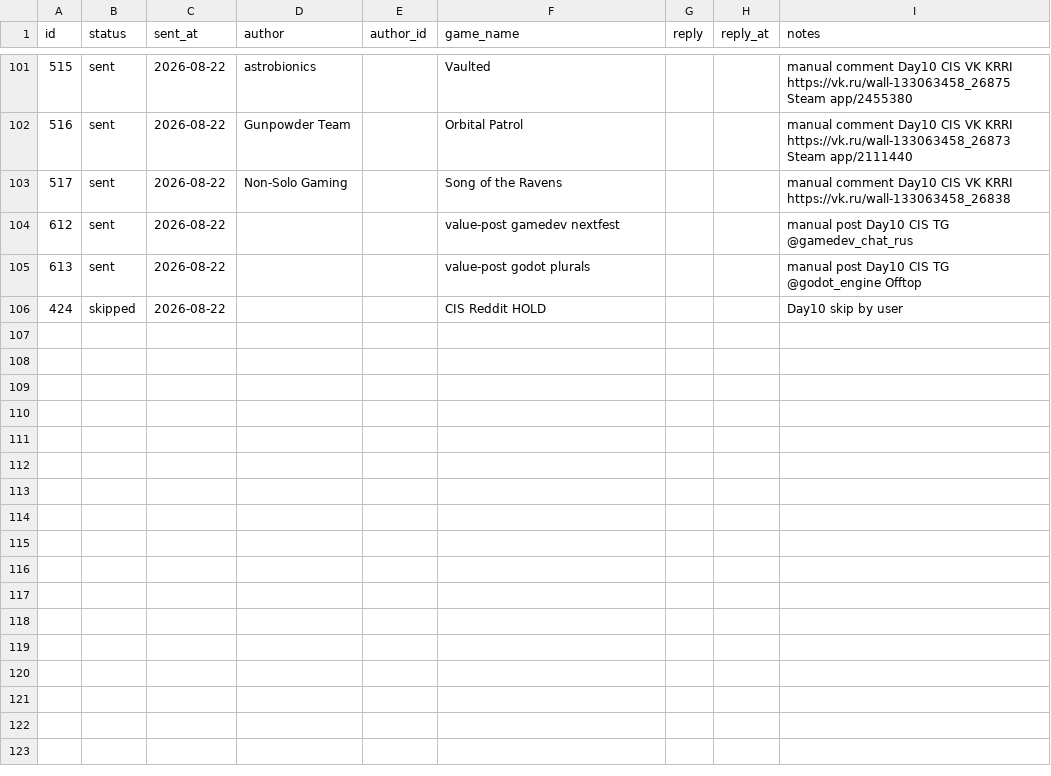
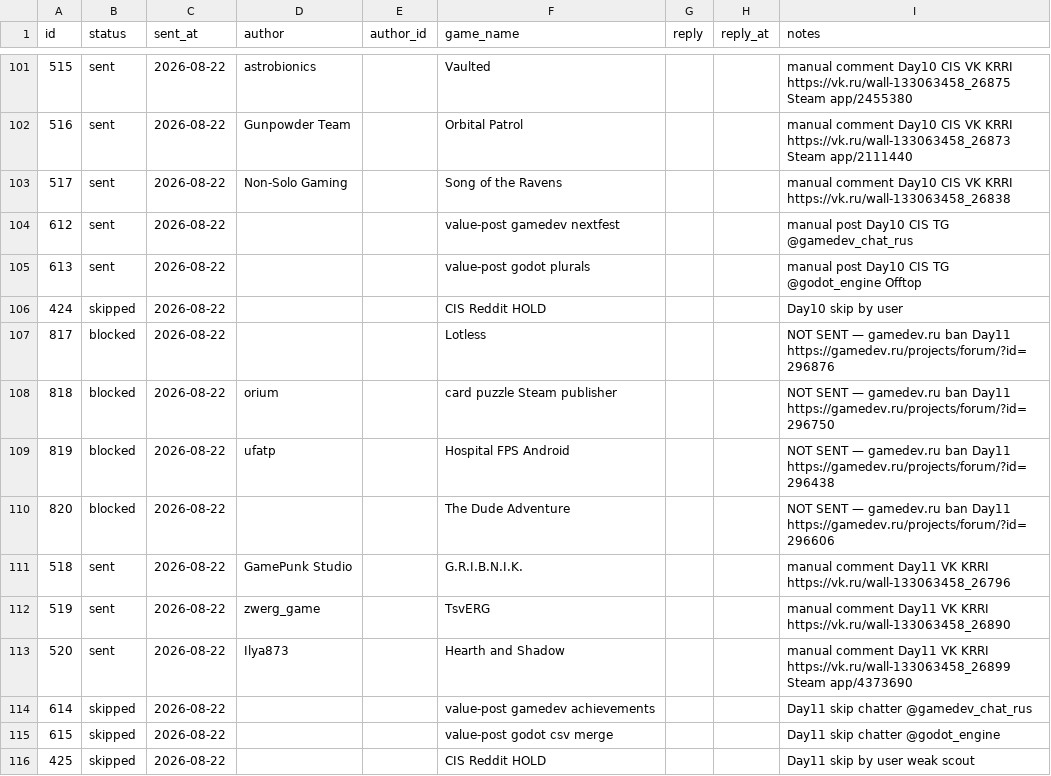
Before and after one commit to valera7623/marketing-agent, a CSV file: data/outreach-leads.csv, drawn as a sheet; only a part is shown, gaps mark what is left out.

```diff
--- a/data/outreach-leads.csv
+++ b/data/outreach-leads.csv
@@ -106 +106,11 @@ id,status,sent_at,author,author_id,game_name,reply,reply_at,notes
 424,skipped,2026-08-22,,,CIS Reddit HOLD,,,Day10 skip by user
+817,blocked,2026-08-22,,,Lotless,,,NOT SENT — gamedev.ru ban Day11 https://gamedev.ru/projects/forum/?id=296876
+818,blocked,2026-08-22,orium,,card puzzle Steam publisher,,,NOT SENT — gamedev.ru ban Day11 https://gamedev.ru/projects/forum/?id=296750
+819,blocked,2026-08-22,ufatp,,Hospital FPS Android,,,NOT SENT — gamedev.ru ban Day11 https://gamedev.ru/projects/forum/?id=296438
+820,blocked,2026-08-22,,,The Dude Adventure,,,NOT SENT — gamedev.ru ban Day11 https://gamedev.ru/projects/forum/?id=296606
+518,sent,2026-08-22,GamePunk Studio,,G.R.I.B.N.I.K.,,,manual comment Day11 VK KRRI https://vk.ru/wall-133063458_26796
+519,sent,2026-08-22,zwerg_game,,TsvERG,,,manual comment Day11 VK KRRI https://vk.ru/wall-133063458_26890
+520,sent,2026-08-22,Ilya873,,Hearth and Shadow,,,manual comment Day11 VK KRRI https://vk.ru/wall-133063458_26899 Steam app/4373690
+614,skipped,2026-08-22,,,value-post gamedev achievements,,,Day11 skip chatter @gamedev_chat_rus
+615,skipped,2026-08-22,,,value-post godot csv merge,,,Day11 skip chatter @godot_engine
+425,skipped,2026-08-22,,,CIS Reddit HOLD,,,Day11 skip by user weak scout
```
Also changed, not shown: 10 other files.
